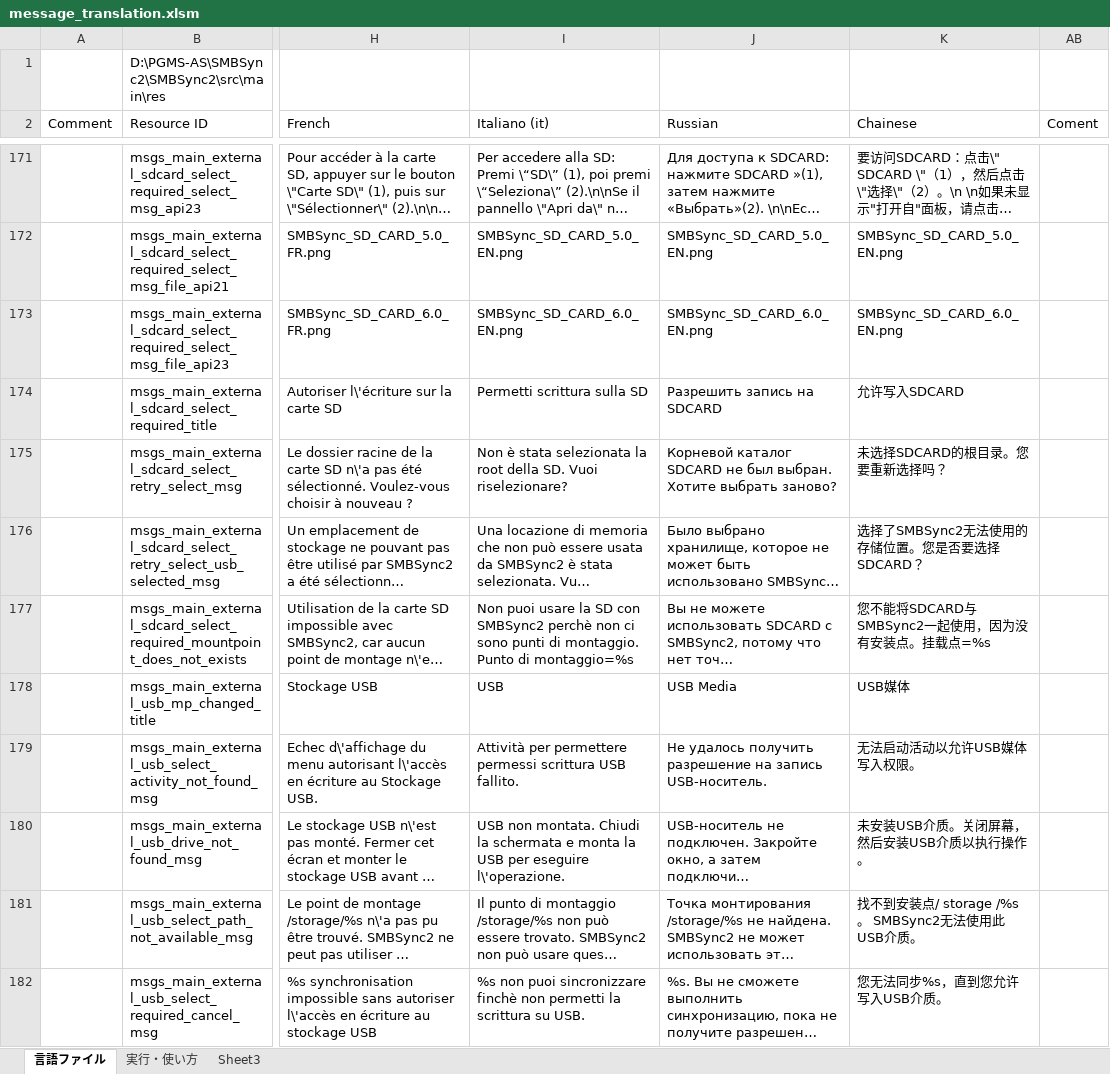
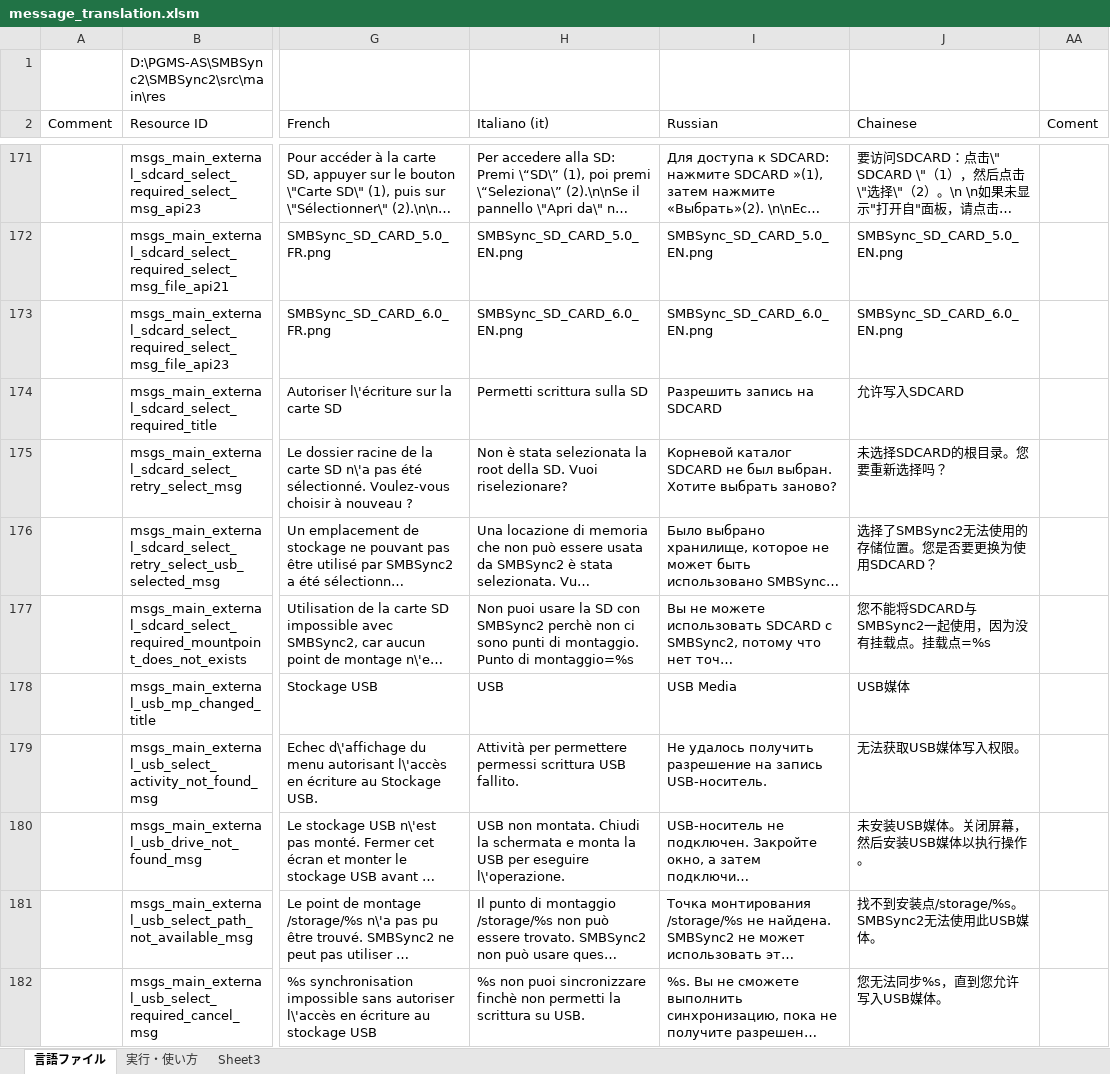
Before and after one commit to Sentaroh/SMBSync2, an Excel workbook: message_translation.xlsm, sheet 言語ファイル, drawn as a sheet; only a part is shown, gaps mark what is left out; long unchanged cells end in …; values as stored, in another font and other column widths than the file's, no cell formats; charts and pictures not drawn; addresses are those after the commit; the diff covers the shown part only; the diff names each change by its address in the sheet, - before the commit and + after, or states it on an @@ line.

Commit message:
Correct Chinese translation

```diff
--- a/message_translation.xlsm (sheet 言語ファイル)
+++ b/message_translation.xlsm (sheet 言語ファイル)
-J176 (Chainese): 选择了SMBSync2无法使用的存储位置。您是否要选择SDCARD？
+J176 (Chainese): 选择了SMBSync2无法使用的存储位置。您是否要更换为使用SDCARD？
-J177 (Chainese): 您不能将SDCARD与SMBSync2一起使用，因为没有安装点。挂载点=%s
+J177 (Chainese): 您不能将SDCARD与SMBSync2一起使用，因为没有挂载点。挂载点=%s
-J179 (Chainese): 无法启动活动以允许USB媒体写入权限。
+J179 (Chainese): 无法获取USB媒体写入权限。
-J180 (Chainese): 未安装USB介质。关闭屏幕，然后安装USB介质以执行操作。
+J180 (Chainese): 未安装USB媒体。关闭屏幕，然后安装USB媒体以执行操作。
-J181 (Chainese): 找不到安装点/ storage /%s。 SMBSync2无法使用此USB介质。
+J181 (Chainese): 找不到安装点/storage/%s。 SMBSync2无法使用此USB媒体。
-J182 (Chainese): 您无法同步%s，直到您允许写入USB介质。
+J182 (Chainese): 您无法同步%s，直到您允许写入USB媒体。
```
Also changed, not shown: 49 edited cells elsewhere in this sheet, cell formats, hidden cells, charts or pictures, 2 other files.
